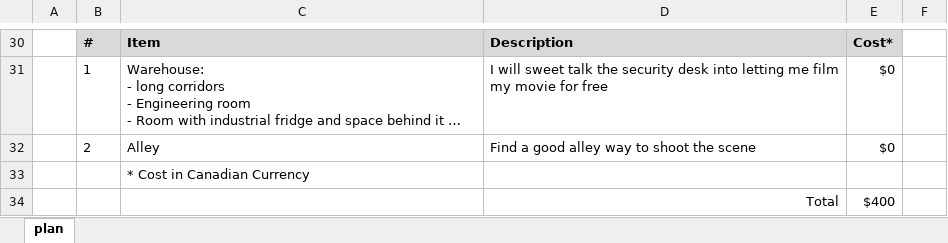
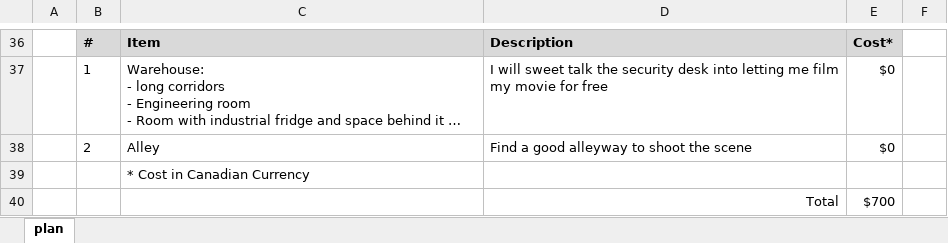
Before and after one commit to carldgosselin/virtual_reality, an Excel workbook: Project-6-360-Video/360 video - the plan.xlsx, sheet plan, drawn as a sheet; only a part is shown, gaps mark what is left out; long unchanged cells end in …; values as stored, in another font and other column widths than the file's, no borders; addresses are those after the commit; the diff covers the shown part only; the diff names each change by its address in the sheet, - before the commit and + after, or states it on an @@ line.

```diff
--- a/Project-6-360-Video/360 video - the plan.xlsx (sheet plan)
+++ b/Project-6-360-Video/360 video - the plan.xlsx (sheet plan)
-D38: Find a good alley way to shoot the scene
+D38: Find a good alleyway to shoot the scene
-E40: $400
+E40: $700
```
Also changed, not shown: 6 added rows and 14 edited cells elsewhere in this sheet, 6 other files.
